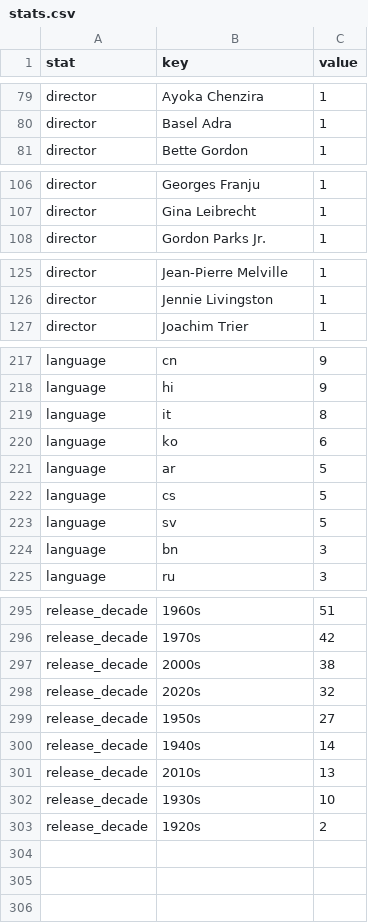
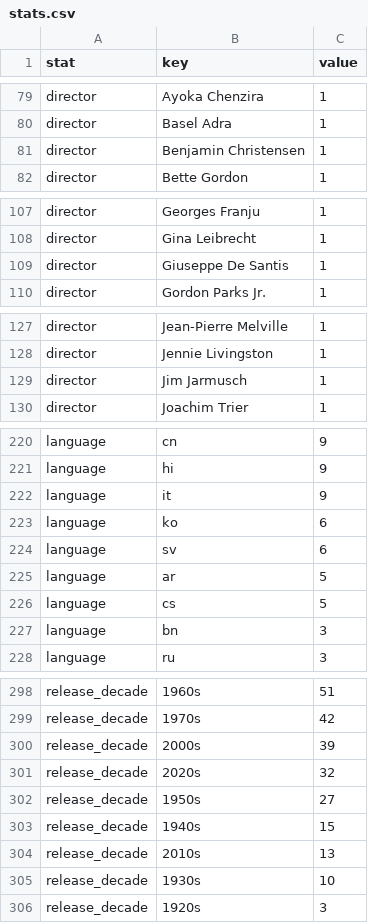
Before and after one commit to shreshthkhilani/shreshth-filmstruck, a CSV file: data/stats.csv, drawn as a sheet; only a part is shown, gaps mark what is left out; the diff covers the shown part only.

```diff
--- a/data/stats.csv
+++ b/data/stats.csv
@@ -80,2 +80,3 @@ director,Ayoka Chenzira,1
 director,Basel Adra,1
+director,Benjamin Christensen,1
 director,Bette Gordon,1
@@ -107,2 +108,3 @@ director,Georges Franju,1
 director,Gina Leibrecht,1
+director,Giuseppe De Santis,1
 director,Gordon Parks Jr.,1
@@ -126,2 +128,3 @@ director,Jean-Pierre Melville,1
 director,Jennie Livingston,1
+director,Jim Jarmusch,1
 director,Joachim Trier,1
@@ -218,7 +221,7 @@ language,cn,9
 language,hi,9
-language,it,8
+language,it,9
 language,ko,6
+language,sv,6
 language,ar,5
 language,cs,5
-language,sv,5
 language,bn,3
@@ -296,8 +299,8 @@ release_decade,1960s,51
 release_decade,1970s,42
-release_decade,2000s,38
+release_decade,2000s,39
 release_decade,2020s,32
 release_decade,1950s,27
-release_decade,1940s,14
+release_decade,1940s,15
 release_decade,2010s,13
 release_decade,1930s,10
-release_decade,1920s,2
+release_decade,1920s,3
```
Also changed, not shown: 6 edited cells elsewhere in this file, data/films.csv, data/log.csv.
